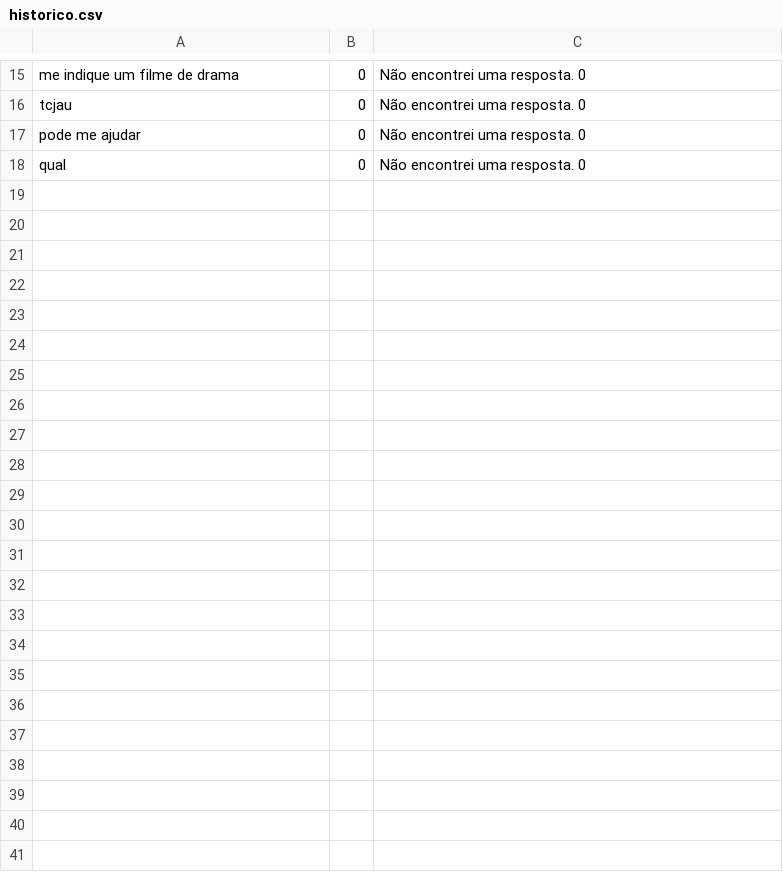
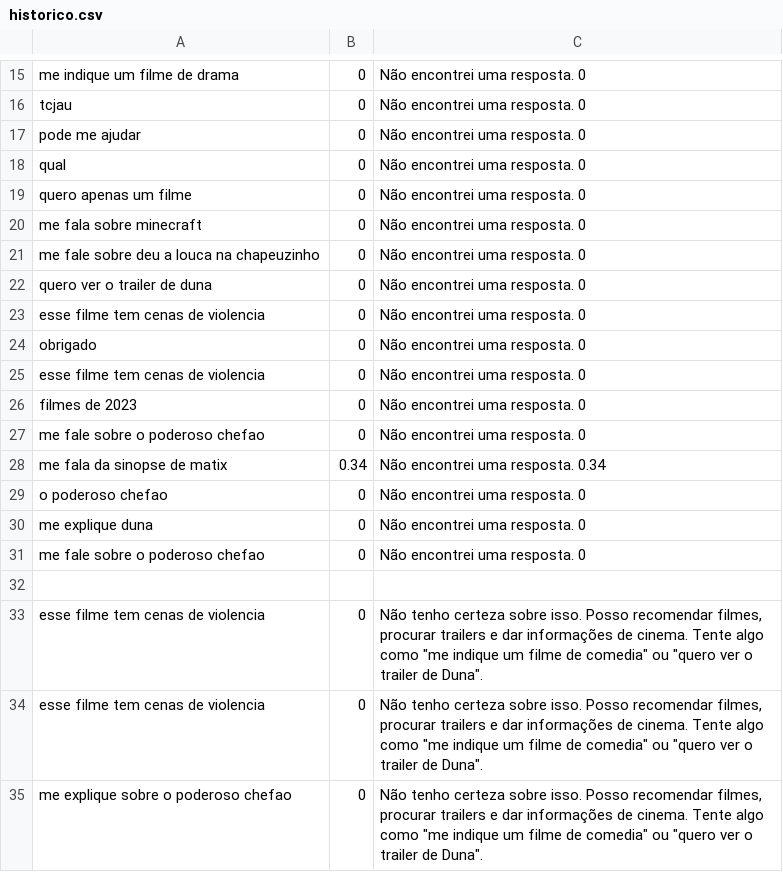
Before and after one commit to JoseArthurCamiloDosAnjos/Ai_cineminha, a CSV file: Back/historico.csv, drawn as a sheet; only a part is shown, gaps mark what is left out; the diff names each change by its address in the sheet, - before the commit and + after, or states it on an @@ line.

```diff
--- a/Back/historico.csv
+++ b/Back/historico.csv
+row 19: quero apenas um filme | 0 | Não encontrei uma resposta. 0
+row 20: me fala sobre minecraft | 0 | Não encontrei uma resposta. 0
+row 21: me fale sobre deu a louca na chapeuzinho | 0 | Não encontrei uma resposta. 0
+row 22: quero ver o trailer de duna | 0 | Não encontrei uma resposta. 0
+row 23: esse filme tem cenas de violencia | 0 | Não encontrei uma resposta. 0
+row 24: obrigado | 0 | Não encontrei uma resposta. 0
+row 25: esse filme tem cenas de violencia | 0 | Não encontrei uma resposta. 0
+row 26: filmes de 2023 | 0 | Não encontrei uma resposta. 0
+row 27: me fale sobre o poderoso chefao | 0 | Não encontrei uma resposta. 0
+row 28: me fala da sinopse de matix | 0.34 | Não encontrei uma resposta. 0.34
+row 29: o poderoso chefao | 0 | Não encontrei uma resposta. 0
+row 30: me explique duna | 0 | Não encontrei uma resposta. 0
+row 31: me fale sobre o poderoso chefao | 0 | Não encontrei uma resposta. 0
+row 32: (empty)
+row 33: esse filme tem cenas de violencia | 0 | Não tenho certeza sobre isso. Posso recomendar filmes, procurar trailers e dar informações de cinema. Tente algo como "me indique um filme de comedia" ou "quero ver o trailer de Duna".
+row 34: esse filme tem cenas de violencia | 0 | Não tenho certeza sobre isso. Posso recomendar filmes, procurar trailers e dar informações de cinema. Tente algo como "me indique um filme de comedia" ou "quero ver o trailer de Duna".
+row 35: me explique sobre o poderoso chefao | 0 | Não tenho certeza sobre isso. Posso recomendar filmes, procurar trailers e dar informações de cinema. Tente algo como "me indique um filme de comedia" ou "quero ver o trailer de Duna".
```
Also changed, not shown: Back/intencoes.csv, 4 other files.
